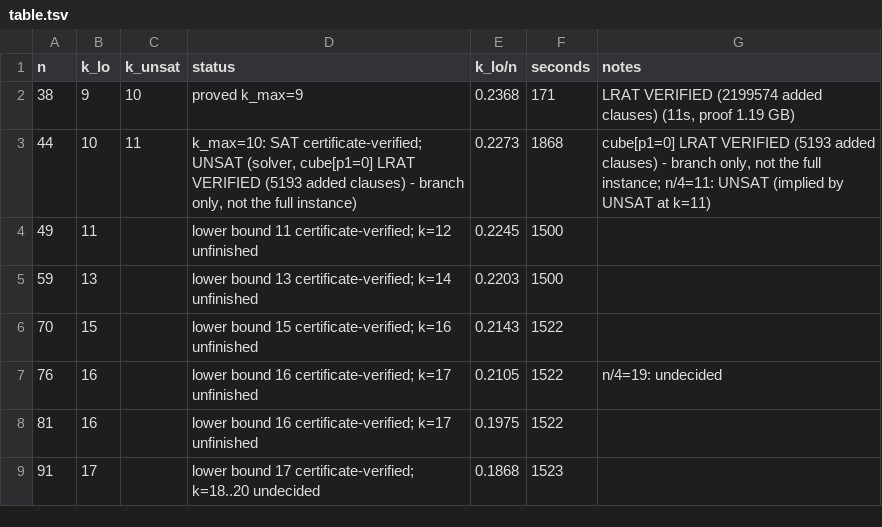
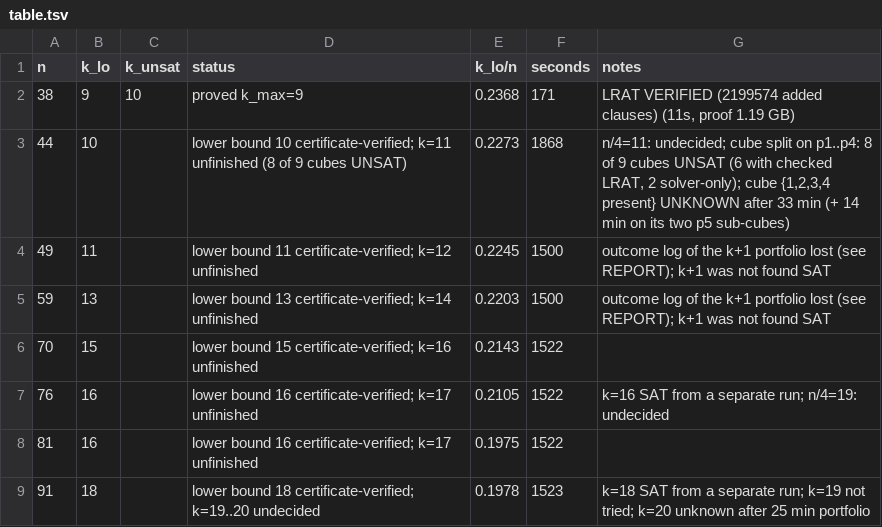
Before and after one commit to CuteSurtr/erdos-810-research, a TSV file: bruteforce/results/CYC/C1/table.tsv, drawn as a sheet.

Commit message:
CYC/C1: final results, REPORT, n=44 cube phase

```diff
--- a/bruteforce/results/CYC/C1/table.tsv
+++ b/bruteforce/results/CYC/C1/table.tsv
@@ -2,8 +2,8 @@ n	k_lo	k_unsat	status	k_lo/n	seconds	notes
 38	9	10	proved k_max=9	0.2368	171	LRAT VERIFIED (2199574 added clauses) (11s, proof 1.19 GB)
-44	10	11	k_max=10: SAT certificate-verified; UNSAT (solver, cube[p1=0] LRAT VERIFIED (5193 added clauses) - branch only, not the full instance)	0.2273	1868	cube[p1=0] LRAT VERIFIED (5193 added clauses) - branch only, not the full instance; n/4=11: UNSAT (implied by UNSAT at k=11)
-49	11		lower bound 11 certificate-verified; k=12 unfinished	0.2245	1500	
-59	13		lower bound 13 certificate-verified; k=14 unfinished	0.2203	1500	
+44	10		lower bound 10 certificate-verified; k=11 unfinished (8 of 9 cubes UNSAT)	0.2273	1868	n/4=11: undecided; cube split on p1..p4: 8 of 9 cubes UNSAT (6 with checked LRAT, 2 solver-only); cube {1,2,3,4 present} UNKNOWN after 33 min (+ 14 min on its two p5 sub-cubes)
+49	11		lower bound 11 certificate-verified; k=12 unfinished	0.2245	1500	outcome log of the k+1 portfolio lost (see REPORT); k+1 was not found SAT
+59	13		lower bound 13 certificate-verified; k=14 unfinished	0.2203	1500	outcome log of the k+1 portfolio lost (see REPORT); k+1 was not found SAT
 70	15		lower bound 15 certificate-verified; k=16 unfinished	0.2143	1522	
-76	16		lower bound 16 certificate-verified; k=17 unfinished	0.2105	1522	n/4=19: undecided
+76	16		lower bound 16 certificate-verified; k=17 unfinished	0.2105	1522	k=16 SAT from a separate run; n/4=19: undecided
 81	16		lower bound 16 certificate-verified; k=17 unfinished	0.1975	1522	
-91	17		lower bound 17 certificate-verified; k=18..20 undecided	0.1868	1523	
+91	18		lower bound 18 certificate-verified; k=19..20 undecided	0.1978	1523	k=18 SAT from a separate run; k=19 not tried; k=20 unknown after 25 min portfolio
```
Also changed, not shown: 13 other files.
